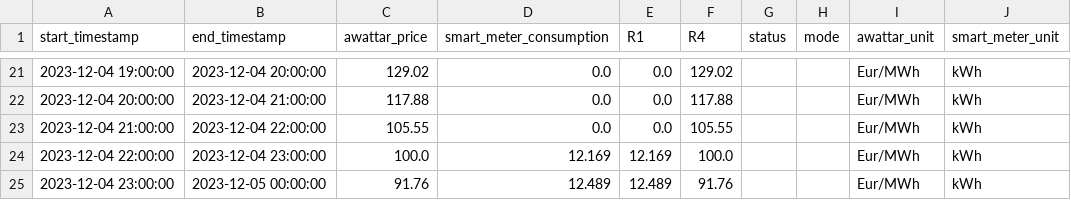
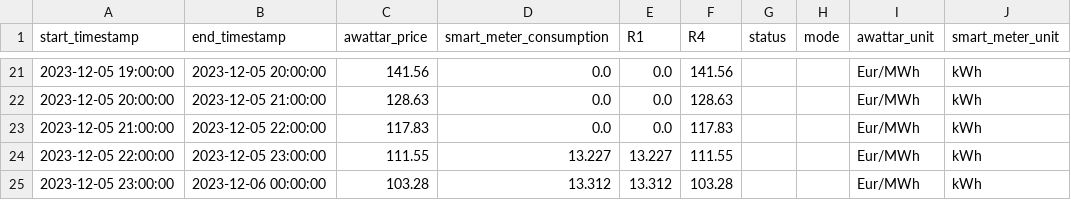
Before and after one commit to Harighs/smart_plug, a CSV file: dataset/master_data.csv, drawn as a sheet; only a part is shown, gaps mark what is left out; the diff covers the shown part only.

```diff
--- a/dataset/master_data.csv
+++ b/dataset/master_data.csv
@@ -21,5 +21,5 @@ start_timestamp,end_timestamp,awattar_price,smart_meter_consumption,R1,R4,status
-2023-12-04 19:00:00,2023-12-04 20:00:00,129.02,0.0,0.0,129.02,,,Eur/MWh,kWh
-2023-12-04 20:00:00,2023-12-04 21:00:00,117.88,0.0,0.0,117.88,,,Eur/MWh,kWh
-2023-12-04 21:00:00,2023-12-04 22:00:00,105.55,0.0,0.0,105.55,,,Eur/MWh,kWh
-2023-12-04 22:00:00,2023-12-04 23:00:00,100.0,12.169,12.169,100.0,,,Eur/MWh,kWh
-2023-12-04 23:00:00,2023-12-05 00:00:00,91.76,12.489,12.489,91.76,,,Eur/MWh,kWh
+2023-12-05 19:00:00,2023-12-05 20:00:00,141.56,0.0,0.0,141.56,,,Eur/MWh,kWh
+2023-12-05 20:00:00,2023-12-05 21:00:00,128.63,0.0,0.0,128.63,,,Eur/MWh,kWh
+2023-12-05 21:00:00,2023-12-05 22:00:00,117.83,0.0,0.0,117.83,,,Eur/MWh,kWh
+2023-12-05 22:00:00,2023-12-05 23:00:00,111.55,13.227,13.227,111.55,,,Eur/MWh,kWh
+2023-12-05 23:00:00,2023-12-06 00:00:00,103.28,13.312,13.312,103.28,,,Eur/MWh,kWh
```
Also changed, not shown: 6 added rows, 6 removed rows and 52 edited cells elsewhere in this file, dataset/smart_meter_data.csv, 6 other files.
